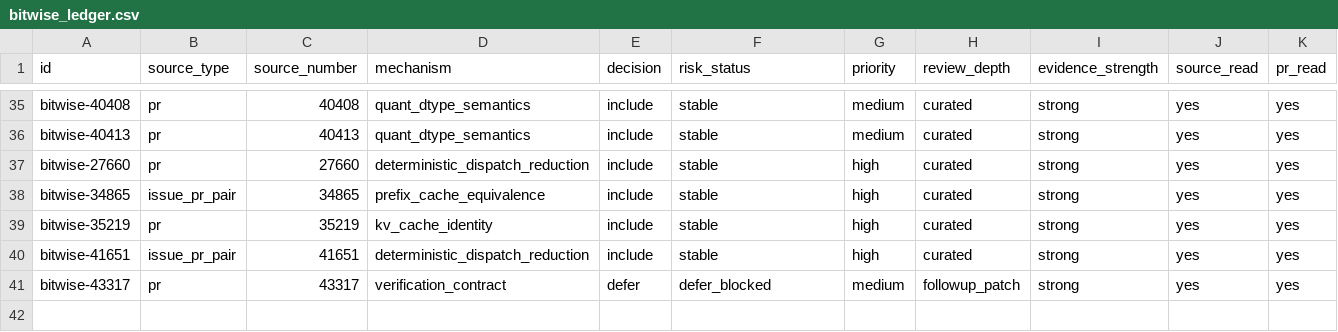
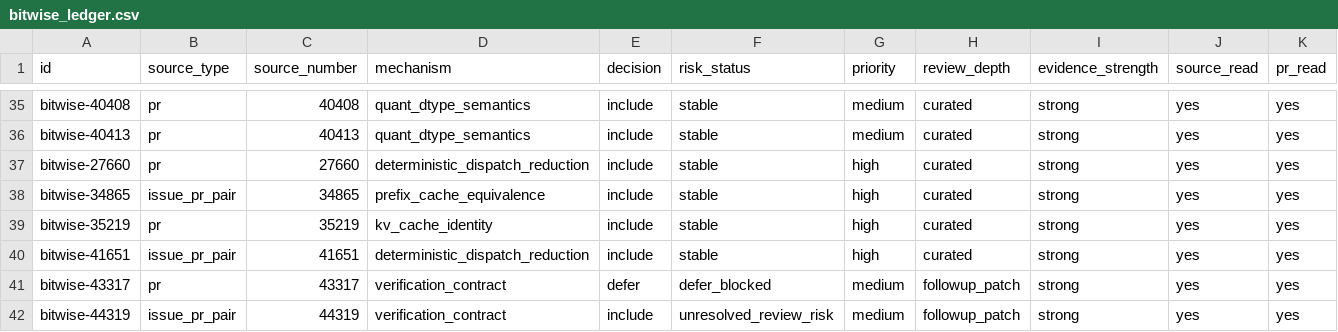
Before and after one commit to wwhhorizon/VllmWiki, a CSV file: candidates/bitwise_ledger.csv, drawn as a sheet; only a part is shown, gaps mark what is left out; rows hold the shown columns only; the diff names each change by its address in the sheet, - before the commit and + after, or states it on an @@ line.

Commit message:
docs(bitwise): add #44319 token-string collision to verification contracts
新条目 #44319: 请求不同数量 top-k logprobs 时同一 token 的 logprob 值变化，根因是 token-string collision（多个 token id 映射到同一 string）。评论确认 temperature=0 下 per-token logprob 实际稳定，行为变化可追溯到特定 PR。修复 PR #44504 改 detokenizer_utils.py 但仍 open。在 verification_contracts 代表证据表、最小验证矩阵和仍需补证三处纳入，并加 ledger 行 bitwise-44319。核心 insight：验证 logprob equality 必须按 token id 比较，不能按 detokenized string 比较。

```diff
--- a/candidates/bitwise_ledger.csv
+++ b/candidates/bitwise_ledger.csv
+row 42: bitwise-44319 | issue_pr_pair | 44319 | verification_contract | include | unresolved_review_risk | medium | followup_patch | strong | yes | yes
```
Also changed, not shown: 1 other file.
